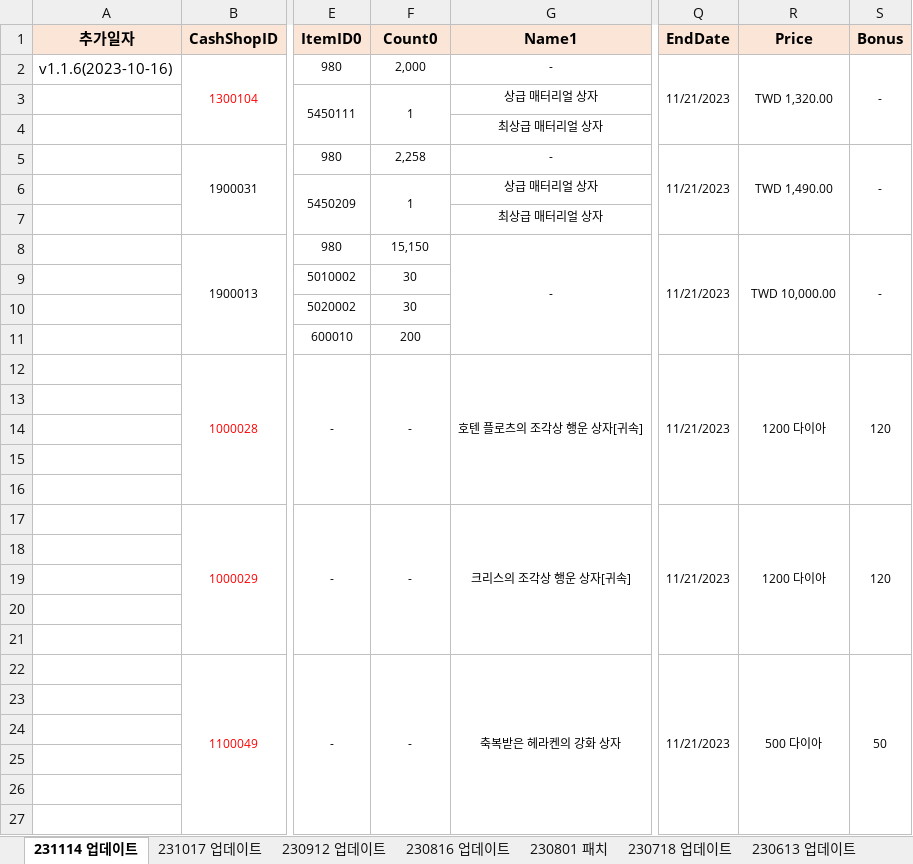
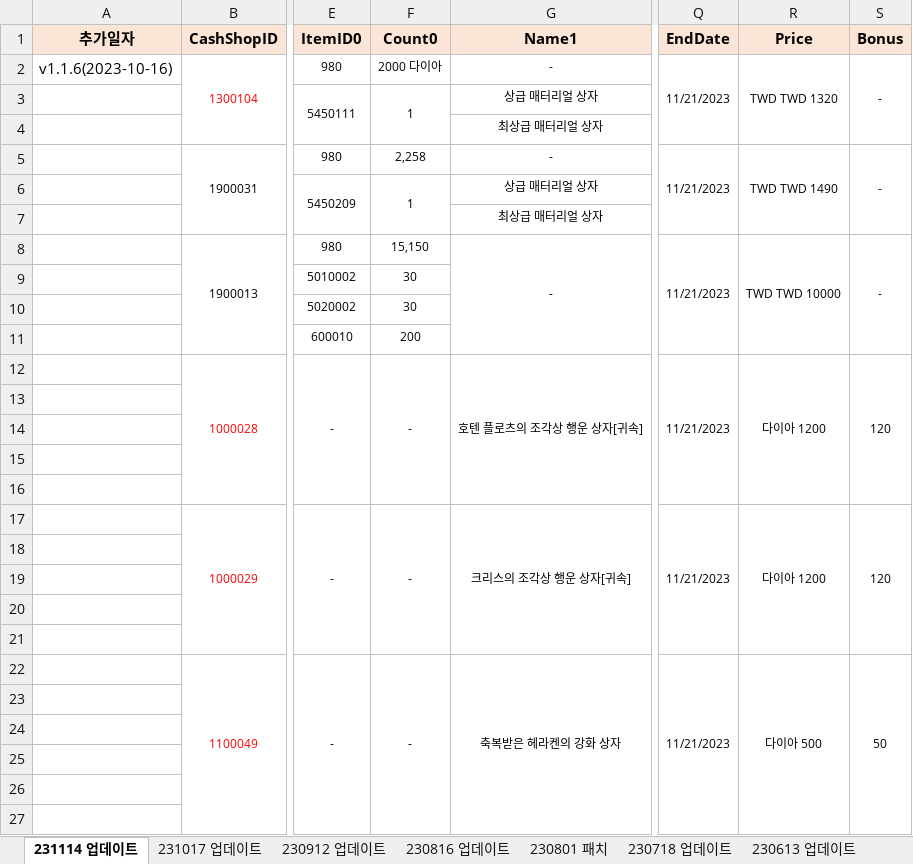
Before and after one commit to SungMinseok/TC_AutoMaker-R2M, an Excel workbook: 유료상점DATA_TW R2M.xlsx, sheet 231114 업데이트, drawn as a sheet; only a part is shown, gaps mark what is left out; values as stored, in another font and other column widths than the file's, no borders; the diff covers the shown part only; the diff names each change by its address in the sheet, - before the commit and + after, or states it on an @@ line.

```diff
--- a/유료상점DATA_TW R2M.xlsx (sheet 231114 업데이트)
+++ b/유료상점DATA_TW R2M.xlsx (sheet 231114 업데이트)
-F2 (Count0): 2,000
+F2 (Count0): 2000 다이아
-R2 (Price): TWD 1,320.00
+R2 (Price): TWD TWD 1320
-R5 (Price): TWD 1,490.00
+R5 (Price): TWD TWD 1490
-R8 (Price): TWD 10,000.00
+R8 (Price): TWD TWD 10000
-R12 (Price): 1200 다이아
+R12 (Price): 다이아 1200
-R17 (Price): 1200 다이아
+R17 (Price): 다이아 1200
-R22 (Price): 500 다이아
+R22 (Price): 다이아 500
```
Also changed, not shown: 13 edited cells elsewhere in this sheet, 유료상점DATA_KR R2M.xlsx, 이벤트DATA_KR R2M.xlsx, 10 other files.
